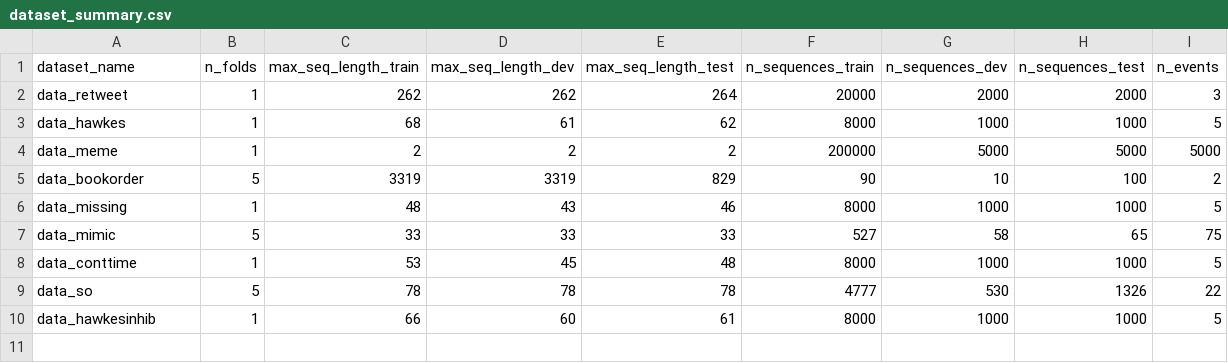
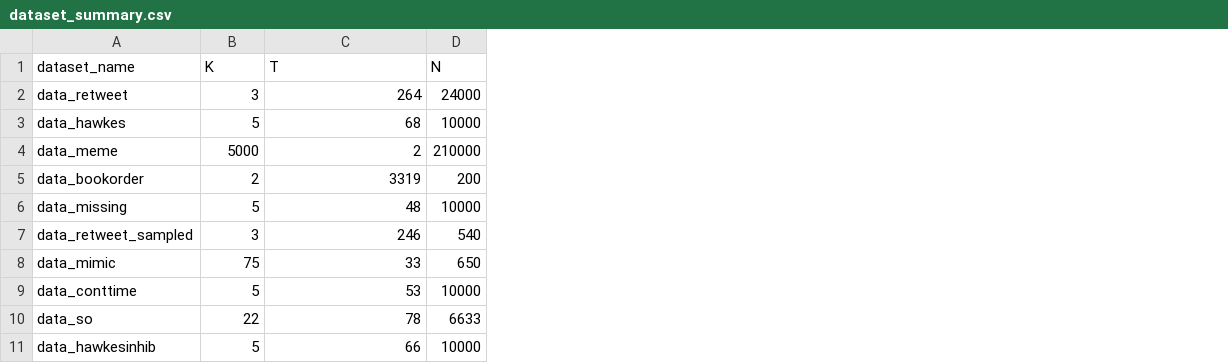
Before and after one commit to Darkmotion/Causality-based-event-sequence-modelling, a CSV file: causal_nh/notebooks/dataset_summary.csv, drawn as a sheet; removed rows and columns are numbered as before the commit, all else as after; the diff names each change by its address in the sheet, - before the commit and + after, or states it on an @@ line.

Commit message:
Added notebooks

```diff
--- a/causal_nh/notebooks/dataset_summary.csv
+++ b/causal_nh/notebooks/dataset_summary.csv
-column D (max_seq_length_dev), rows 2-10: 262 | 61 | 2 | 3319 | 43 | 33 | 45 | 78 | 60
-column E (max_seq_length_test), rows 2-10: 264 | 62 | 2 | 829 | 46 | 33 | 48 | 78 | 61
-column F (n_sequences_train), rows 2-10: 20000 | 8000 | 200000 | 90 | 8000 | 527 | 8000 | 4777 | 8000
-column G (n_sequences_dev), rows 2-10: 2000 | 1000 | 5000 | 10 | 1000 | 58 | 1000 | 530 | 1000
-column H (n_sequences_test), rows 2-10: 2000 | 1000 | 5000 | 100 | 1000 | 65 | 1000 | 1326 | 1000
-column I (n_events), rows 2-10: 3 | 5 | 5000 | 2 | 5 | 75 | 5 | 22 | 5
+column D (N), rows 2-6: 24000 | 10000 | 210000 | 200 | 10000; rows 8-11: 650 | 10000 | 6633 | 10000
-B1: n_folds
+B1: K
-C1: max_seq_length_train
+C1: T
-B2 (K): 1
+B2 (K): 3
-C2 (T): 262
+C2 (T): 264
-B3 (K): 1
+B3 (K): 5
-B4 (K): 1
+B4 (K): 5000
-B5 (K): 5
+B5 (K): 2
-B6 (K): 1
+B6 (K): 5
+row 7: data_retweet_sampled | 3 | 246 | 540
-B8 (K): 5
+B8 (K): 75
-B9 (K): 1
+B9 (K): 5
-B10 (K): 5
+B10 (K): 22
-B11 (K): 1
+B11 (K): 5
```
Also changed, not shown: 17 other files.
